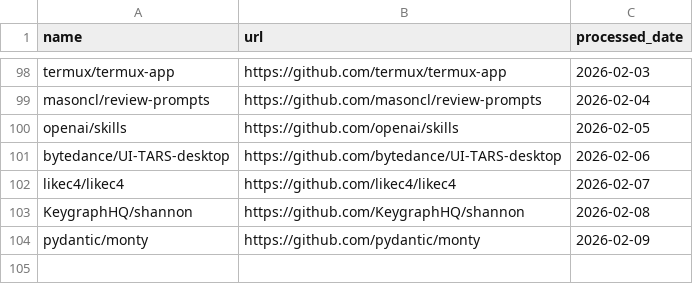
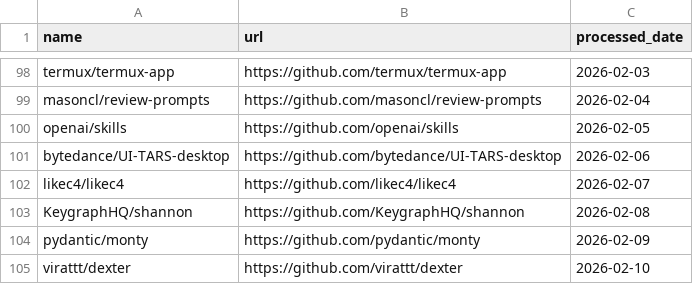
Before and after one commit to veyvin/onedaygithub, a CSV file: processed_repos.csv, drawn as a sheet; only a part is shown, gaps mark what is left out; the diff names each change by its address in the sheet, - before the commit and + after, or states it on an @@ line.

```diff
--- a/processed_repos.csv
+++ b/processed_repos.csv
+row 105: virattt/dexter | https://github.com/virattt/dexter | 2026-02-10
```
